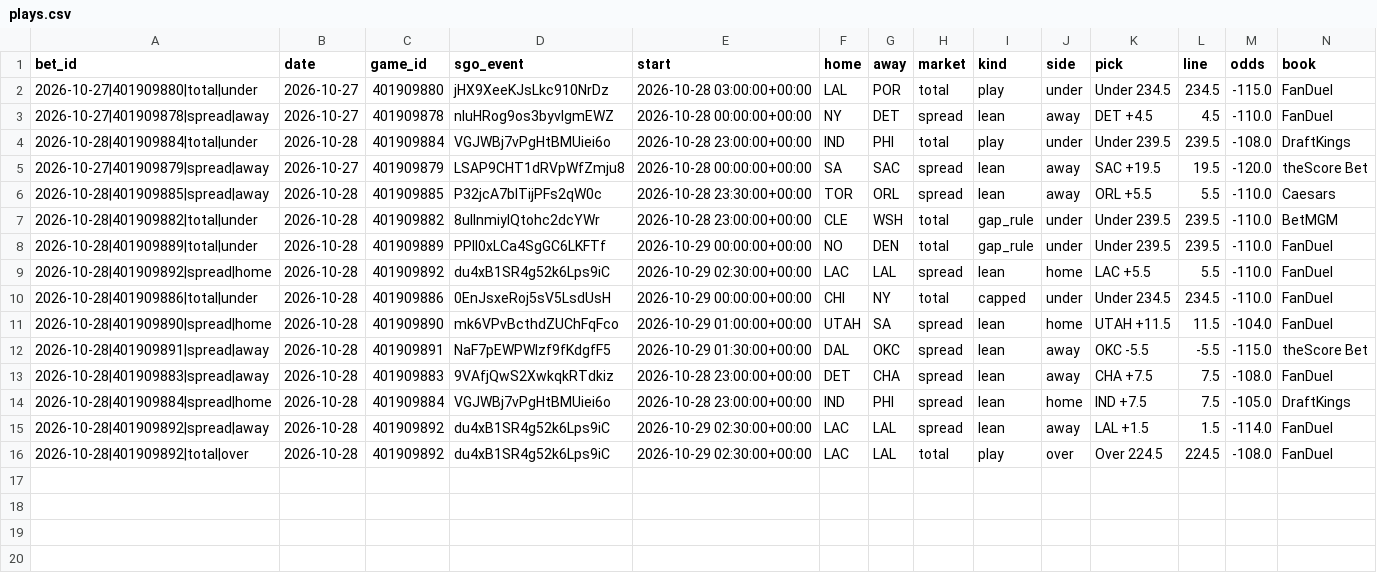
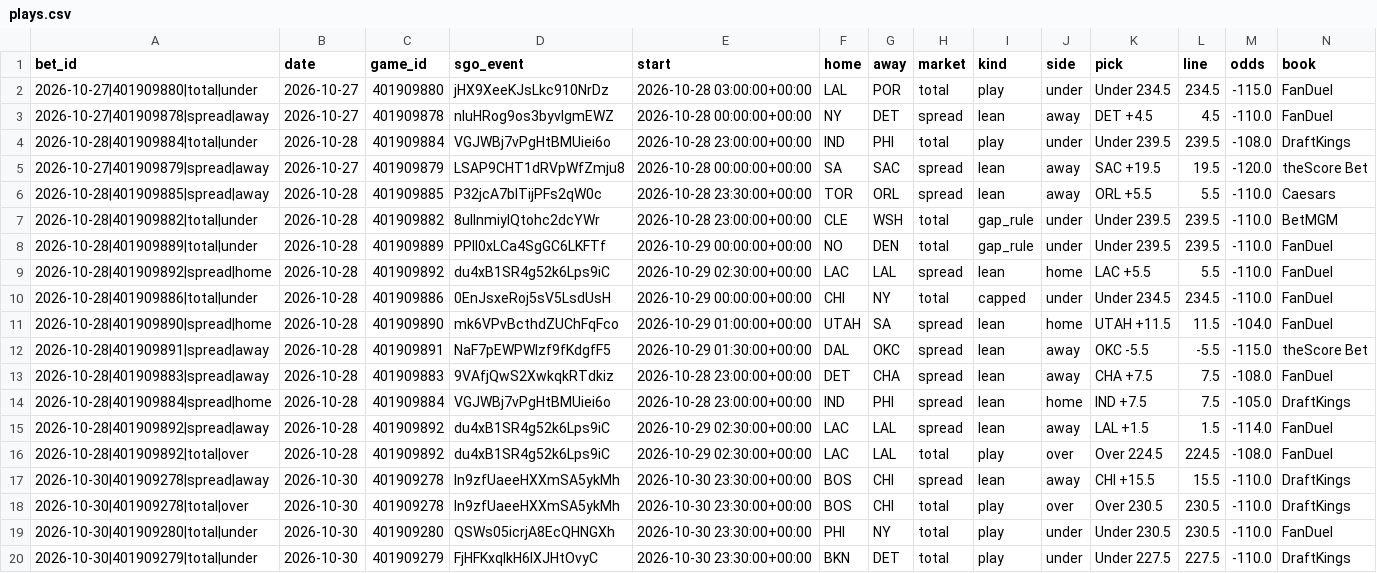
Before and after one commit to barrca12-rgb/NBA, a CSV file: bets/plays.csv, drawn as a sheet; only a part is shown; rows hold the shown columns only; the diff names each change by its address in the sheet, - before the commit and + after, or states it on an @@ line.

```diff
--- a/bets/plays.csv
+++ b/bets/plays.csv
+row 17: 2026-10-30|401909278|spread|away | 2026-10-30 | 401909278 | ln9zfUaeeHXXmSA5ykMh | 2026-10-30 23:30:00+00:00 | BOS | CHI | spread | lean | away | CHI +15.5 | 15.5 | -110.0 | DraftKings
+row 18: 2026-10-30|401909278|total|over | 2026-10-30 | 401909278 | ln9zfUaeeHXXmSA5ykMh | 2026-10-30 23:30:00+00:00 | BOS | CHI | total | play | over | Over 230.5 | 230.5 | -110.0 | DraftKings
+row 19: 2026-10-30|401909280|total|under | 2026-10-30 | 401909280 | QSWs05icrjA8EcQHNGXh | 2026-10-30 23:30:00+00:00 | PHI | NY | total | play | under | Under 230.5 | 230.5 | -110.0 | FanDuel
+row 20: 2026-10-30|401909279|total|under | 2026-10-30 | 401909279 | FjHFKxqlkH6IXJHtOvyC | 2026-10-30 23:30:00+00:00 | BKN | DET | total | play | under | Under 227.5 | 227.5 | -110.0 | DraftKings
```
Also changed, not shown: injuries/latest.csv, injuries/log.csv, 5 other files.
